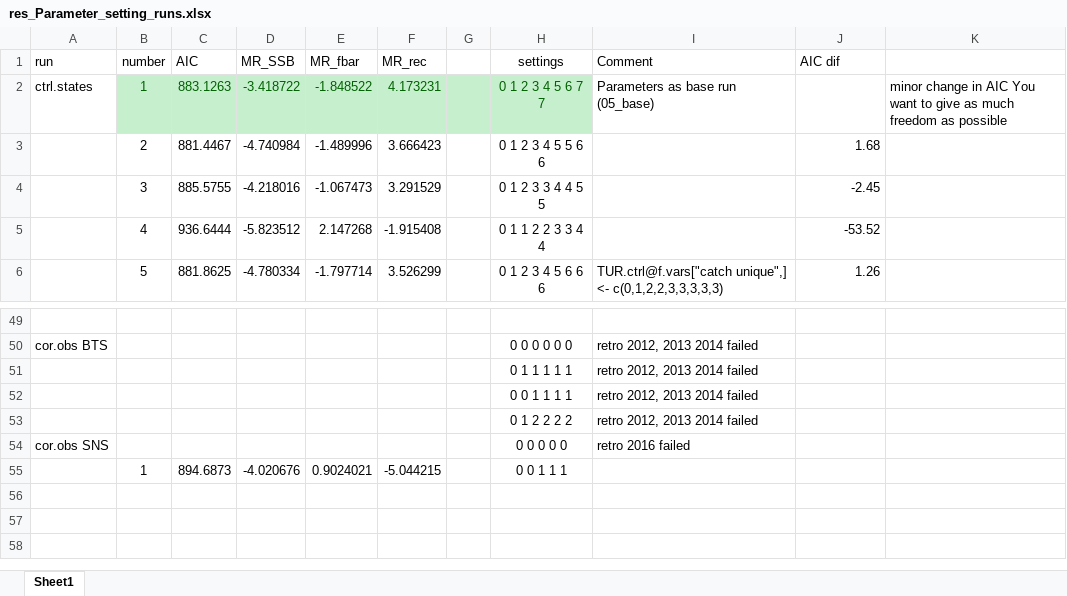
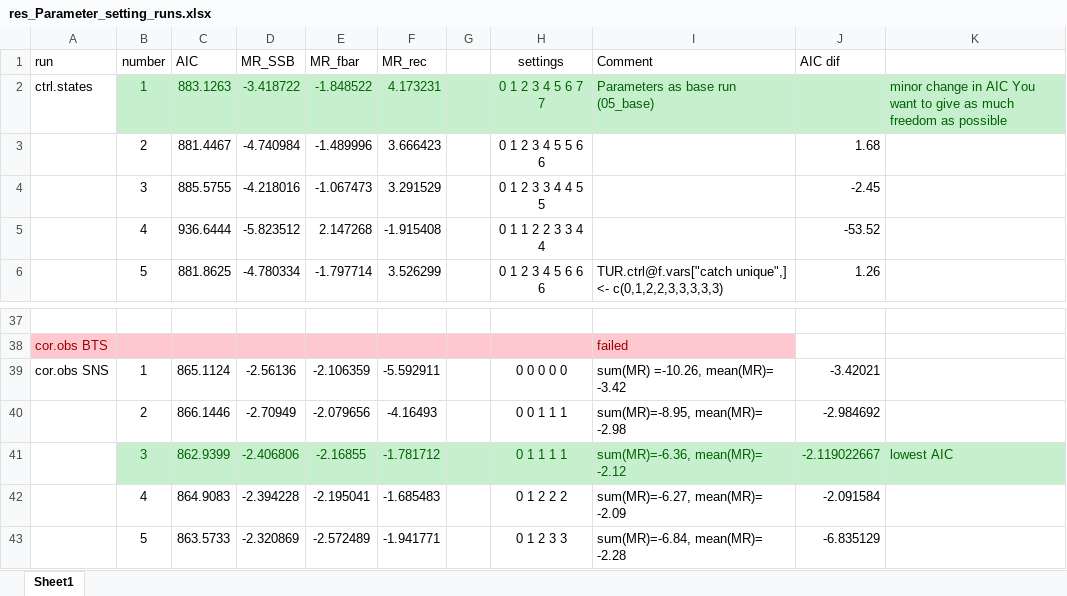
Before and after one commit to ices-eg/wg_IBPTur.27.4, an Excel workbook: IBP_2018/Doc/res_Parameter_setting_runs.xlsx, sheet Sheet1, drawn as a sheet; only a part is shown, gaps mark what is left out; values as stored, in another font and other column widths than the file's, no borders; removed rows and columns are numbered as before the commit, all else as after; the diff covers the shown part only; the diff names each change by its address in the sheet, - before the commit and + after, or states it on an @@ line.

```diff
--- a/IBP_2018/Doc/res_Parameter_setting_runs.xlsx (sheet Sheet1)
+++ b/IBP_2018/Doc/res_Parameter_setting_runs.xlsx (sheet Sheet1)
-I2:K2 fill: none
+I2:K2 fill: #C6EFCE
-I2 text colour: black
+I2 text colour: #006100
-K2 text colour: black
+K2 text colour: #006100
-A38:I38 fill: none
+A38:I38 fill: #FFC7CE
-A38 text colour: black
+A38 text colour: #9C0006
-H38 (settings): 0 0 0 0 0 0
+H38 (settings): (empty)
-I38 (Comment): retro 2012, 2013 2014 failed
+I38 (Comment): failed
-I38 text colour: black
+I38 text colour: #9C0006
-row 51:  |  |  |  |  |  |  | 0 1 1 1 1 1 | retro 2012, 2013 2014 failed
-row 52:  |  |  |  |  |  |  | 0 0 1 1 1 1 | retro 2012, 2013 2014 failed
-row 53:  |  |  |  |  |  |  | 0 1 2 2 2 2 | retro 2012, 2013 2014 failed
-row 54: cor.obs SNS |  |  |  |  |  |  | 0 0 0 0 0 | retro 2016 failed
-row 55:  | 1 | 894.6873 | -4.020676 | 0.9024021 | -5.044215 |  | 0 0 1 1 1
+row 39: cor.obs SNS | 1 | 865.1124 | -2.56136 | -2.106359 | -5.592911 |  | 0 0 0 0 0 | sum(MR) =-10.26, mean(MR)= -3.42 | -3.42021
+row 40:  | 2 | 866.1446 | -2.70949 | -2.079656 | -4.16493 |  | 0 0 1 1 1 | sum(MR)=-8.95, mean(MR)= -2.98 | -2.984692
+row 41:  | 3 | 862.9399 | -2.406806 | -2.16855 | -1.781712 |  | 0 1 1 1 1 | sum(MR)=-6.36, mean(MR)= -2.12 | -2.119022667 | lowest AIC
+row 42:  | 4 | 864.9083 | -2.394228 | -2.195041 | -1.685483 |  | 0 1 2 2 2 | sum(MR)=-6.27, mean(MR)= -2.09 | -2.091584
+row 43:  | 5 | 863.5733 | -2.320869 | -2.572489 | -1.941771 |  | 0 1 2 3 3 | sum(MR)=-6.84, mean(MR)= -2.28 | -6.835129
```
Also changed, not shown: 16 added rows, 28 removed rows, 18 edited cells and cell formats elsewhere in this sheet, 44 other files.
